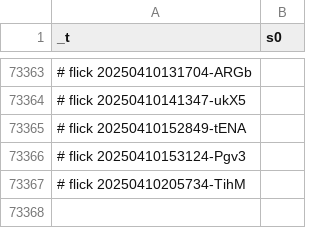
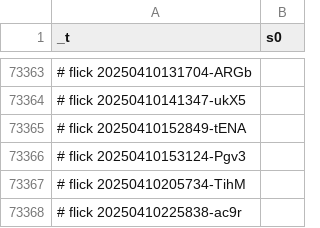
Before and after one commit to abikesa/hologram, a CSV file: kitabo/ensi/testbin/test2/assets/csv/s0_2.csv, drawn as a sheet; only a part is shown, gaps mark what is left out; the diff names each change by its address in the sheet, - before the commit and + after, or states it on an @@ line.

Commit message:
kitabo/ensi/testbin/test2/assets/csv/s0_2.csv

```diff
--- a/kitabo/ensi/testbin/test2/assets/csv/s0_2.csv
+++ b/kitabo/ensi/testbin/test2/assets/csv/s0_2.csv
+row 73368: # flick 20250410225838-ac9r
```
